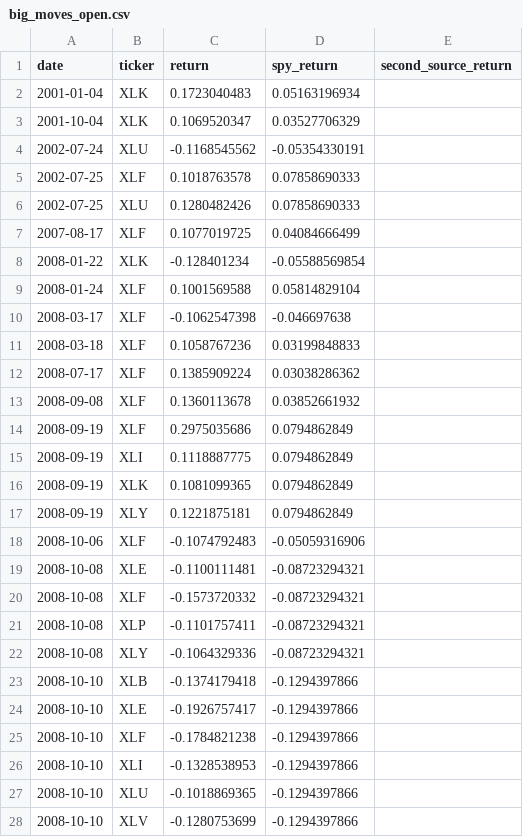
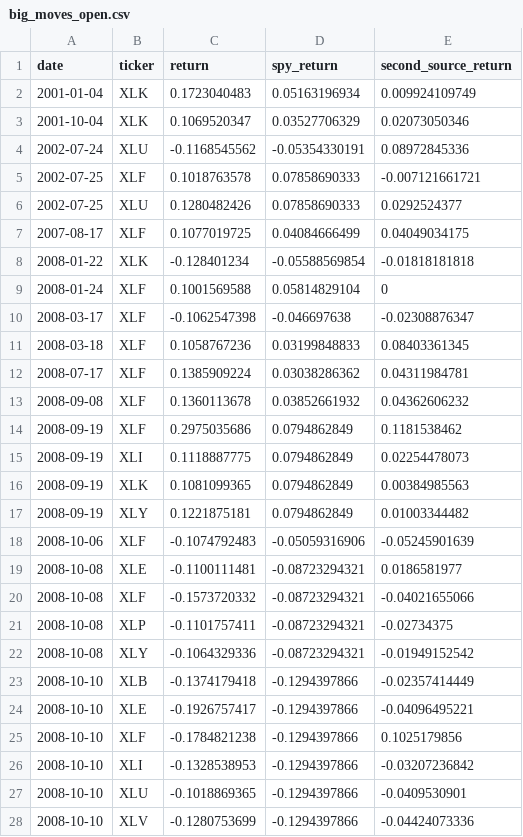
Before and after one commit to IIxoskeletonII/Data-Driven-Models-For-Investment-Project, a CSV file: data/qa/big_moves_open.csv, drawn as a sheet; only a part is shown; the diff covers the shown part only.

```diff
--- a/data/qa/big_moves_open.csv
+++ b/data/qa/big_moves_open.csv
@@ -1,28 +1,28 @@
 date,ticker,return,spy_return,second_source_return
-2001-01-04,XLK,0.1723040483,0.05163196934,
-2001-10-04,XLK,0.1069520347,0.03527706329,
-2002-07-24,XLU,-0.1168545562,-0.05354330191,
-2002-07-25,XLF,0.1018763578,0.07858690333,
-2002-07-25,XLU,0.1280482426,0.07858690333,
-2007-08-17,XLF,0.1077019725,0.04084666499,
-2008-01-22,XLK,-0.128401234,-0.05588569854,
-2008-01-24,XLF,0.1001569588,0.05814829104,
-2008-03-17,XLF,-0.1062547398,-0.046697638,
-2008-03-18,XLF,0.1058767236,0.03199848833,
-2008-07-17,XLF,0.1385909224,0.03038286362,
-2008-09-08,XLF,0.1360113678,0.03852661932,
-2008-09-19,XLF,0.2975035686,0.0794862849,
-2008-09-19,XLI,0.1118887775,0.0794862849,
-2008-09-19,XLK,0.1081099365,0.0794862849,
-2008-09-19,XLY,0.1221875181,0.0794862849,
-2008-10-06,XLF,-0.1074792483,-0.05059316906,
-2008-10-08,XLE,-0.1100111481,-0.08723294321,
-2008-10-08,XLF,-0.1573720332,-0.08723294321,
-2008-10-08,XLP,-0.1101757411,-0.08723294321,
-2008-10-08,XLY,-0.1064329336,-0.08723294321,
-2008-10-10,XLB,-0.1374179418,-0.1294397866,
-2008-10-10,XLE,-0.1926757417,-0.1294397866,
-2008-10-10,XLF,-0.1784821238,-0.1294397866,
-2008-10-10,XLI,-0.1328538953,-0.1294397866,
-2008-10-10,XLU,-0.1018869365,-0.1294397866,
-2008-10-10,XLV,-0.1280753699,-0.1294397866,
+2001-01-04,XLK,0.1723040483,0.05163196934,0.009924109749
+2001-10-04,XLK,0.1069520347,0.03527706329,0.02073050346
+2002-07-24,XLU,-0.1168545562,-0.05354330191,0.08972845336
+2002-07-25,XLF,0.1018763578,0.07858690333,-0.007121661721
+2002-07-25,XLU,0.1280482426,0.07858690333,0.0292524377
+2007-08-17,XLF,0.1077019725,0.04084666499,0.04049034175
+2008-01-22,XLK,-0.128401234,-0.05588569854,-0.01818181818
+2008-01-24,XLF,0.1001569588,0.05814829104,0
+2008-03-17,XLF,-0.1062547398,-0.046697638,-0.02308876347
+2008-03-18,XLF,0.1058767236,0.03199848833,0.08403361345
+2008-07-17,XLF,0.1385909224,0.03038286362,0.04311984781
+2008-09-08,XLF,0.1360113678,0.03852661932,0.04362606232
+2008-09-19,XLF,0.2975035686,0.0794862849,0.1181538462
+2008-09-19,XLI,0.1118887775,0.0794862849,0.02254478073
+2008-09-19,XLK,0.1081099365,0.0794862849,0.00384985563
+2008-09-19,XLY,0.1221875181,0.0794862849,0.01003344482
+2008-10-06,XLF,-0.1074792483,-0.05059316906,-0.05245901639
+2008-10-08,XLE,-0.1100111481,-0.08723294321,0.0186581977
+2008-10-08,XLF,-0.1573720332,-0.08723294321,-0.04021655066
+2008-10-08,XLP,-0.1101757411,-0.08723294321,-0.02734375
+2008-10-08,XLY,-0.1064329336,-0.08723294321,-0.01949152542
+2008-10-10,XLB,-0.1374179418,-0.1294397866,-0.02357414449
+2008-10-10,XLE,-0.1926757417,-0.1294397866,-0.04096495221
+2008-10-10,XLF,-0.1784821238,-0.1294397866,0.1025179856
+2008-10-10,XLI,-0.1328538953,-0.1294397866,-0.03207236842
+2008-10-10,XLU,-0.1018869365,-0.1294397866,-0.0409530901
+2008-10-10,XLV,-0.1280753699,-0.1294397866,-0.04424073336
```
Also changed, not shown: 46 edited cells elsewhere in this file, data/qa/big_moves_close.csv, data/qa/corporate_action_windows.csv, 5 other files.
